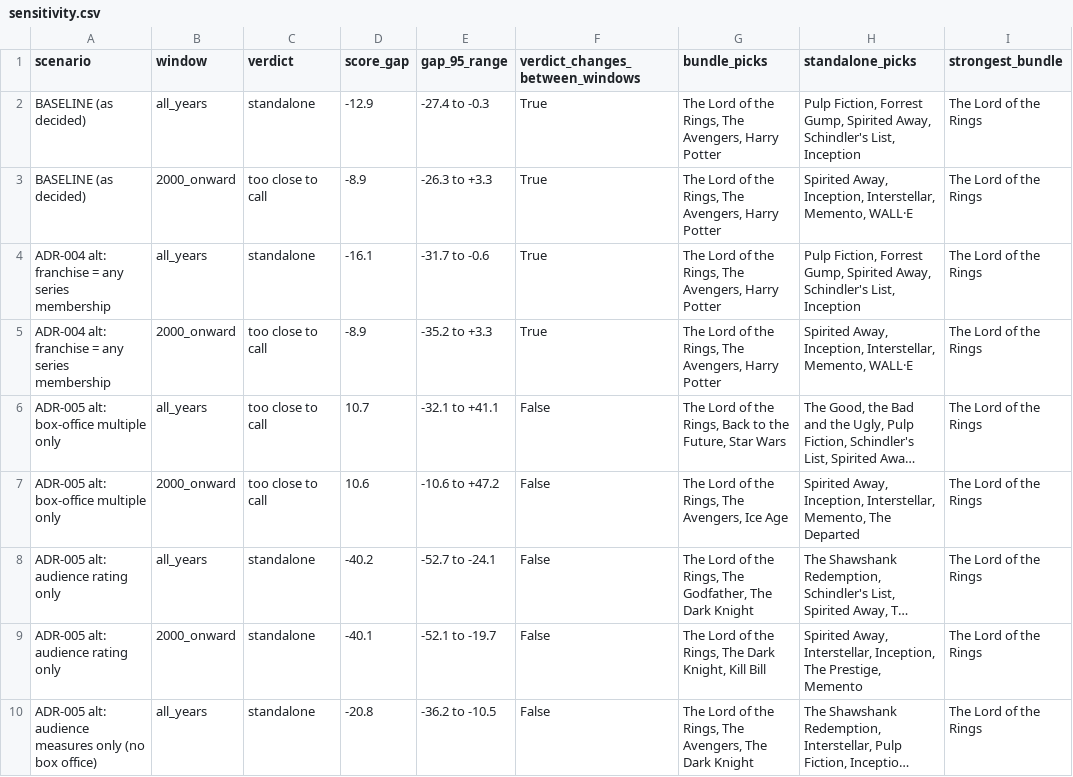
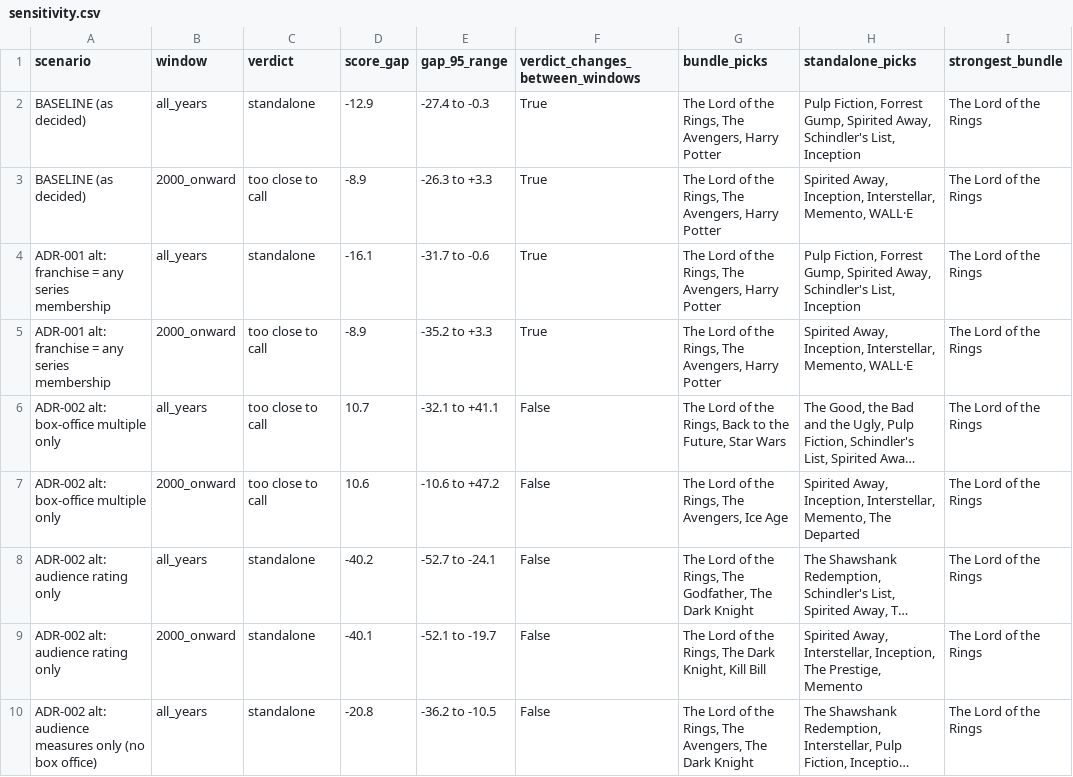
Before and after one commit to Efua-Amoasewa/streamvault-bundles-vs-standalones, a CSV file: outputs/sensitivity.csv, drawn as a sheet; only a part is shown; long unchanged cells end in …; the diff covers the shown part only; the diff names each change by its address in the sheet, - before the commit and + after, or states it on an @@ line.

Commit message:
Reduce decision notes to the six ADRs that can change the answer
Keep the decisions with rerun alternatives (franchise definition, title
score, medians and 95% rule, 2000-onward window, bundle valuation,
shortlist rules), renumbered 001-006. Routine choices move to a short
'Smaller choices' list in the decisions index. References updated.

```diff
--- a/outputs/sensitivity.csv
+++ b/outputs/sensitivity.csv
-A4:A5 (scenario): ADR-004 alt: franchise…
+A4:A5 (scenario): ADR-001 alt: franchise…
-A6:A7 (scenario): ADR-005 alt: box-office multiple only
+A6:A7 (scenario): ADR-002 alt: box-office multiple only
-A8:A9 (scenario): ADR-005 alt: audience rating only
+A8:A9 (scenario): ADR-002 alt: audience rating only
-A10 (scenario): ADR-005 alt: audience…
+A10 (scenario): ADR-002 alt: audience…
```
Also changed, not shown: 7 edited cells elsewhere in this file, 17 other files.
